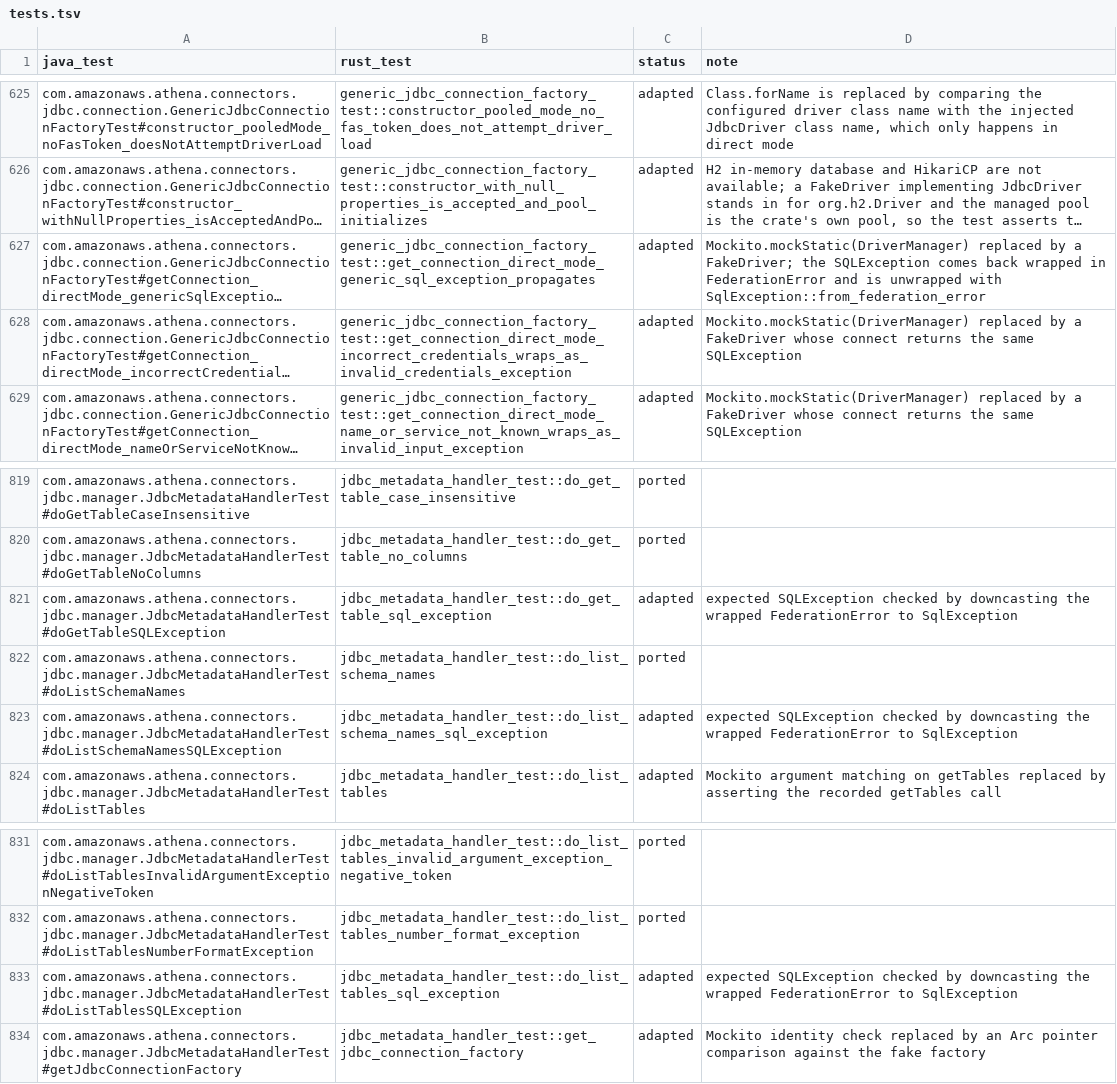
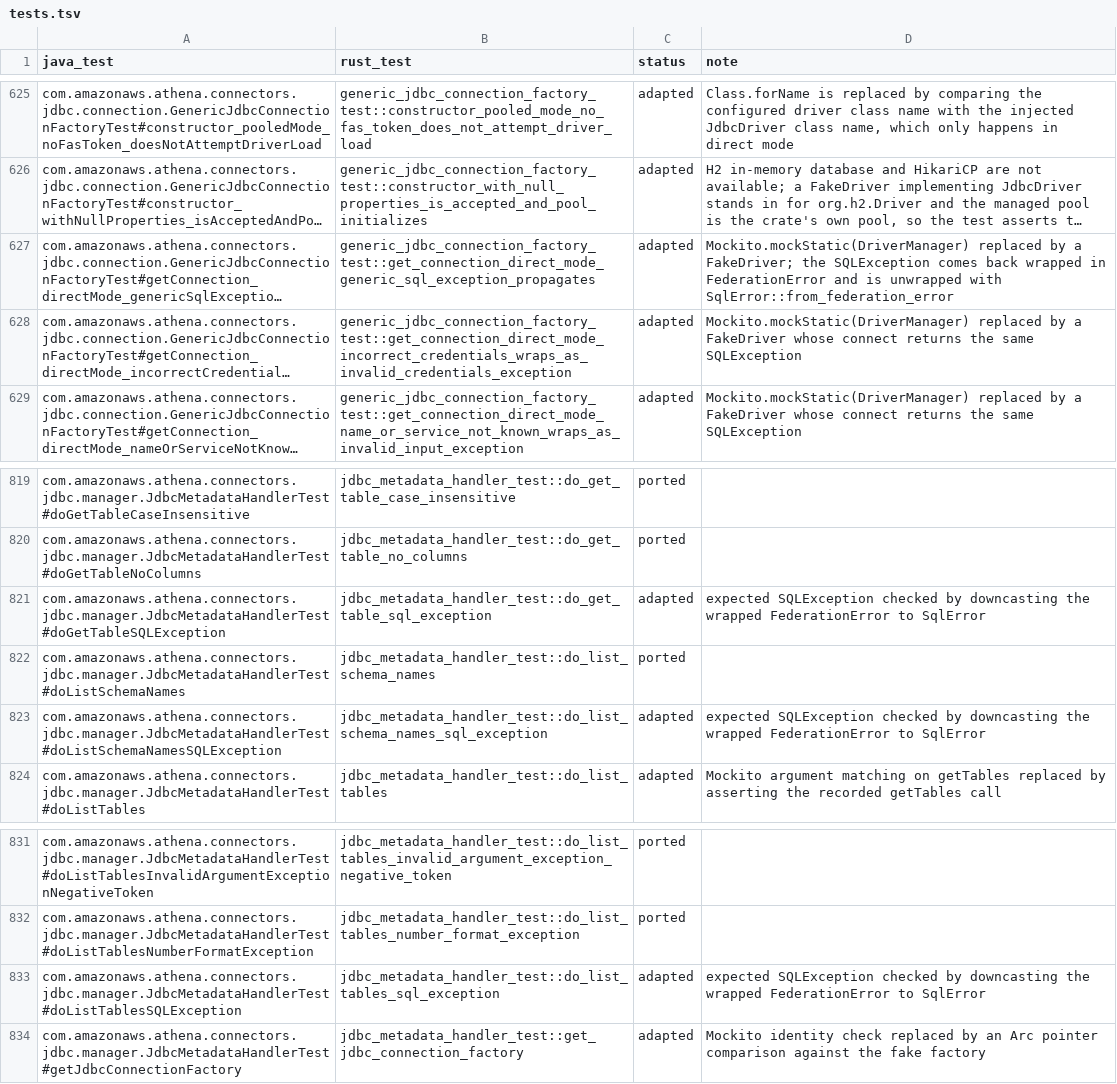
Before and after one commit to never-amazon/aws-athena-query-federation, a TSV file: rust/parity/tests.tsv, drawn as a sheet; only a part is shown, gaps mark what is left out; long unchanged cells end in …; the diff names each change by its address in the sheet, - before the commit and + after, or states it on an @@ line.

Commit message:
Replace SqlException's class-name string with a SqlError enum
SqlException stored the Java class it should report as a string, and
Snowflake code chose its control flow by comparing that string. SqlError
has a variant per driver (JDBC, PostgreSQL, Snowflake) and reports the
Java class through JavaThrowable at the Lambda boundary. Values decoded
by a driver carry a typed Driver tag instead of a class name, so a later
conversion failure still reports the driver's exception class. The
Snowflake export path matches the Snowflake variant, and the PostgreSQL
driver uses its SQLSTATE constants instead of literals.

```diff
--- a/rust/parity/tests.tsv
+++ b/rust/parity/tests.tsv
-D627 (note): …unwrapped with SqlException::from_federation_error
+D627 (note): …unwrapped with SqlError::from_federation_error
-D821 (note): …FederationError to SqlException
+D821 (note): …FederationError to SqlError
-D823 (note): …FederationError to SqlException
+D823 (note): …FederationError to SqlError
-D833 (note): …FederationError to SqlException
+D833 (note): …FederationError to SqlError
```
Also changed, not shown: 45 other files.
